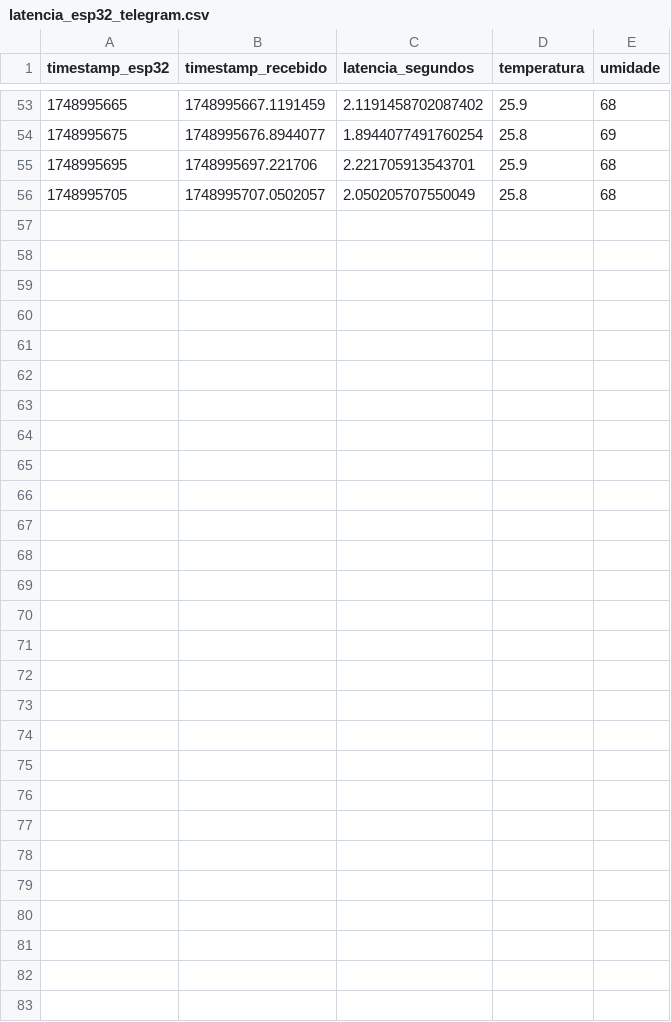
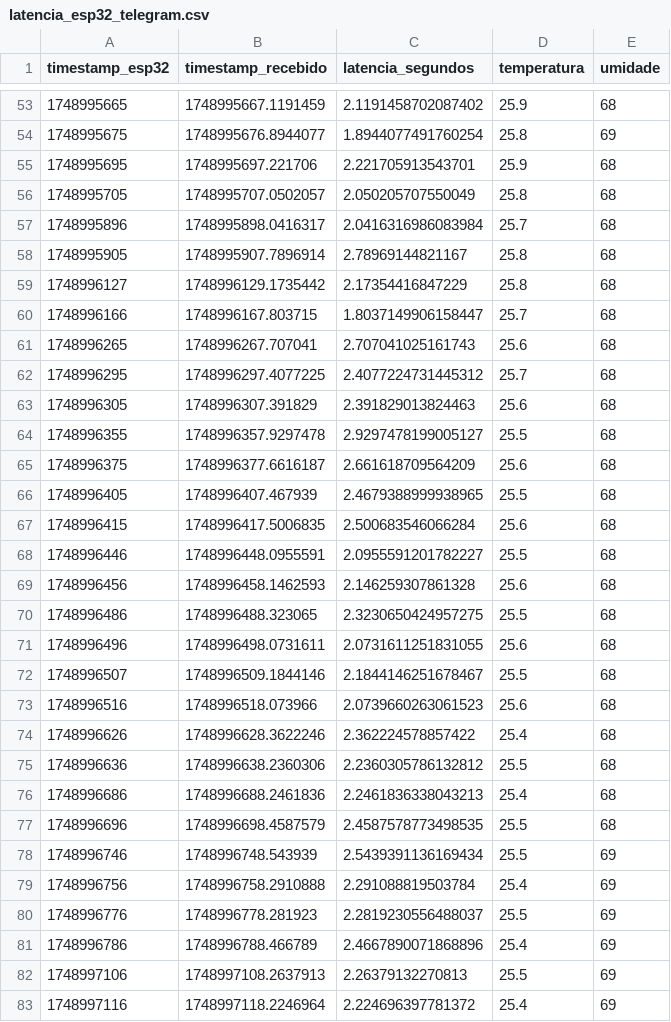
Before and after one commit to BeatrizTuri/SistemasEmbarcados, a CSV file: AP1/latencia_esp32_telegram.csv, drawn as a sheet; only a part is shown, gaps mark what is left out.

```diff
--- a/AP1/latencia_esp32_telegram.csv
+++ b/AP1/latencia_esp32_telegram.csv
@@ -56 +56,28 @@ timestamp_esp32,timestamp_recebido,latencia_segundos,temperatura,umidade
 1748995705,1748995707.0502057,2.050205707550049,25.8,68
+1748995896,1748995898.0416317,2.0416316986083984,25.7,68
+1748995905,1748995907.7896914,2.78969144821167,25.8,68
+1748996127,1748996129.1735442,2.17354416847229,25.8,68
+1748996166,1748996167.803715,1.8037149906158447,25.7,68
+1748996265,1748996267.707041,2.707041025161743,25.6,68
+1748996295,1748996297.4077225,2.4077224731445312,25.7,68
+1748996305,1748996307.391829,2.391829013824463,25.6,68
+1748996355,1748996357.9297478,2.9297478199005127,25.5,68
+1748996375,1748996377.6616187,2.661618709564209,25.6,68
+1748996405,1748996407.467939,2.4679388999938965,25.5,68
+1748996415,1748996417.5006835,2.500683546066284,25.6,68
+1748996446,1748996448.0955591,2.0955591201782227,25.5,68
+1748996456,1748996458.1462593,2.146259307861328,25.6,68
+1748996486,1748996488.323065,2.3230650424957275,25.5,68
+1748996496,1748996498.0731611,2.0731611251831055,25.6,68
+1748996507,1748996509.1844146,2.1844146251678467,25.5,68
+1748996516,1748996518.073966,2.0739660263061523,25.6,68
+1748996626,1748996628.3622246,2.362224578857422,25.4,68
+1748996636,1748996638.2360306,2.2360305786132812,25.5,68
+1748996686,1748996688.2461836,2.2461836338043213,25.4,68
+1748996696,1748996698.4587579,2.4587578773498535,25.5,68
+1748996746,1748996748.543939,2.5439391136169434,25.5,69
+1748996756,1748996758.2910888,2.291088819503784,25.4,69
+1748996776,1748996778.281923,2.2819230556488037,25.5,69
+1748996786,1748996788.466789,2.4667890071868896,25.4,69
+1748997106,1748997108.2637913,2.26379132270813,25.5,69
+1748997116,1748997118.2246964,2.224696397781372,25.4,69
```
Also changed, not shown: 3 other files.
